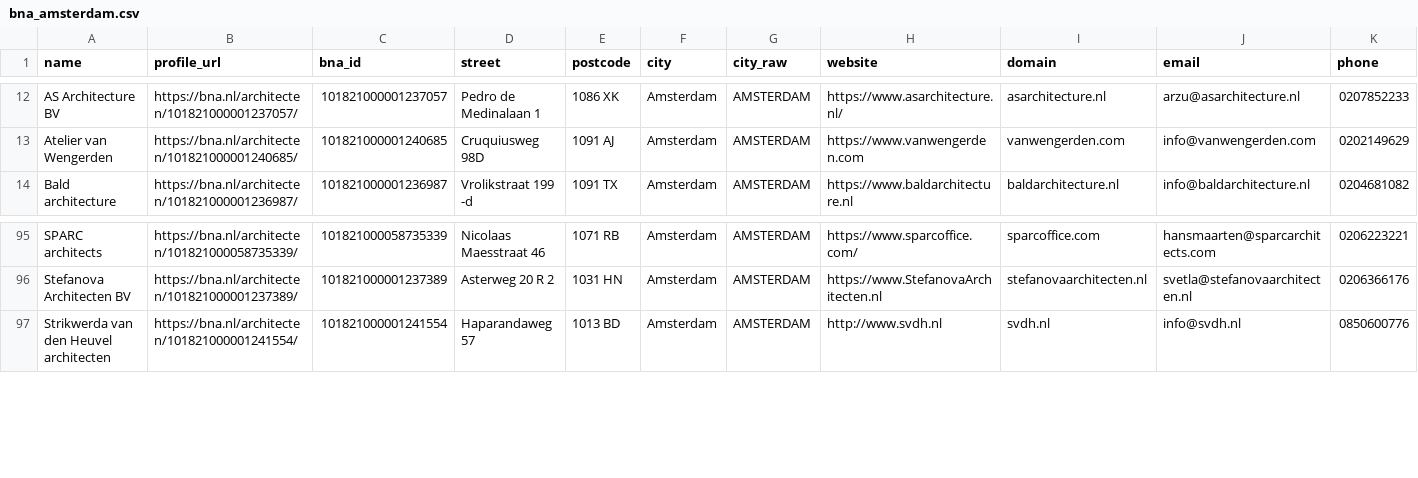
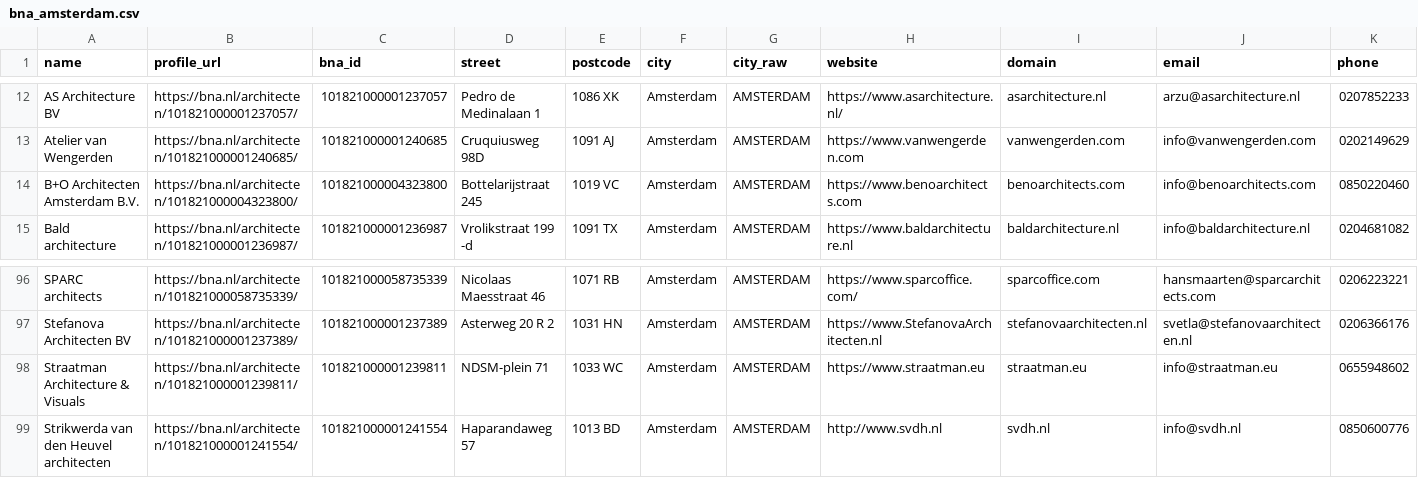
Before and after one commit to ThomasZeegers/BNA-scraper, a CSV file: bna_amsterdam.csv, drawn as a sheet; only a part is shown, gaps mark what is left out; rows hold the shown columns only; the diff names each change by its address in the sheet, - before the commit and + after, or states it on an @@ line.

```diff
--- a/bna_amsterdam.csv
+++ b/bna_amsterdam.csv
+row 14: B+O Architecten Amsterdam B.V. | https://bna.nl/architecten/101821000004323800/ | 101821000004323800 | Bottelarijstraat 245 | 1019 VC | Amsterdam | AMSTERDAM | https://www.benoarchitects.com | benoarchitects.com | info@benoarchitects.com | 0850220460
+row 98: Straatman Architecture & Visuals | https://bna.nl/architecten/101821000001239811/ | 101821000001239811 | NDSM-plein 71 | 1033 WC | Amsterdam | AMSTERDAM | https://www.straatman.eu | straatman.eu | info@straatman.eu | 0655948602
```
Also changed, not shown: 2 other files.
